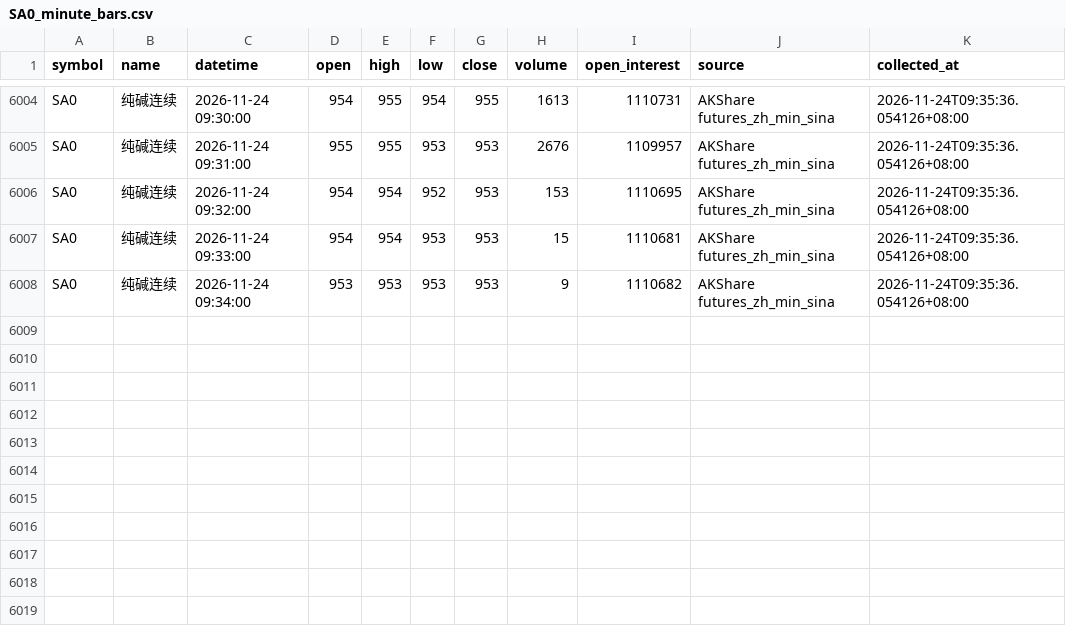
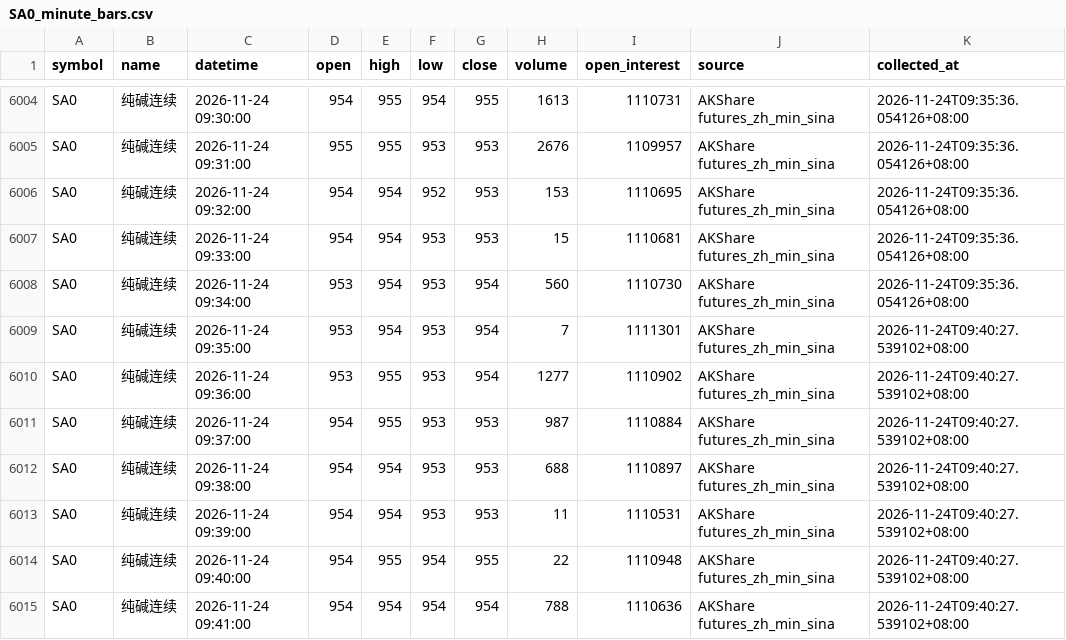
Before and after one commit to luckyjohnlucky/akshare-futures-data, a CSV file: output/SA0_minute_bars.csv, drawn as a sheet; only a part is shown, gaps mark what is left out.

```diff
--- a/output/SA0_minute_bars.csv
+++ b/output/SA0_minute_bars.csv
@@ -6007,2 +6007,9 @@ SA0,纯碱连续,2026-11-24 09:32:00,954,954,952,953,153,1110695,AKShare futures
 SA0,纯碱连续,2026-11-24 09:33:00,954,954,953,953,15,1110681,AKShare futures_zh_min_sina,2026-11-24T09:35:36.054126+08:00
-SA0,纯碱连续,2026-11-24 09:34:00,953,953,953,953,9,1110682,AKShare futures_zh_min_sina,2026-11-24T09:35:36.054126+08:00
+SA0,纯碱连续,2026-11-24 09:34:00,953,954,953,954,560,1110730,AKShare futures_zh_min_sina,2026-11-24T09:35:36.054126+08:00
+SA0,纯碱连续,2026-11-24 09:35:00,953,954,953,954,7,1111301,AKShare futures_zh_min_sina,2026-11-24T09:40:27.539102+08:00
+SA0,纯碱连续,2026-11-24 09:36:00,953,955,953,954,1277,1110902,AKShare futures_zh_min_sina,2026-11-24T09:40:27.539102+08:00
+SA0,纯碱连续,2026-11-24 09:37:00,954,955,953,953,987,1110884,AKShare futures_zh_min_sina,2026-11-24T09:40:27.539102+08:00
+SA0,纯碱连续,2026-11-24 09:38:00,954,954,953,953,688,1110897,AKShare futures_zh_min_sina,2026-11-24T09:40:27.539102+08:00
+SA0,纯碱连续,2026-11-24 09:39:00,954,954,953,953,11,1110531,AKShare futures_zh_min_sina,2026-11-24T09:40:27.539102+08:00
+SA0,纯碱连续,2026-11-24 09:40:00,954,955,954,955,22,1110948,AKShare futures_zh_min_sina,2026-11-24T09:40:27.539102+08:00
+SA0,纯碱连续,2026-11-24 09:41:00,954,954,954,954,788,1110636,AKShare futures_zh_min_sina,2026-11-24T09:40:27.539102+08:00
```
Also changed, not shown: output/HC0_minute_bars.csv, output/L0_minute_bars.csv, 4 other files.
